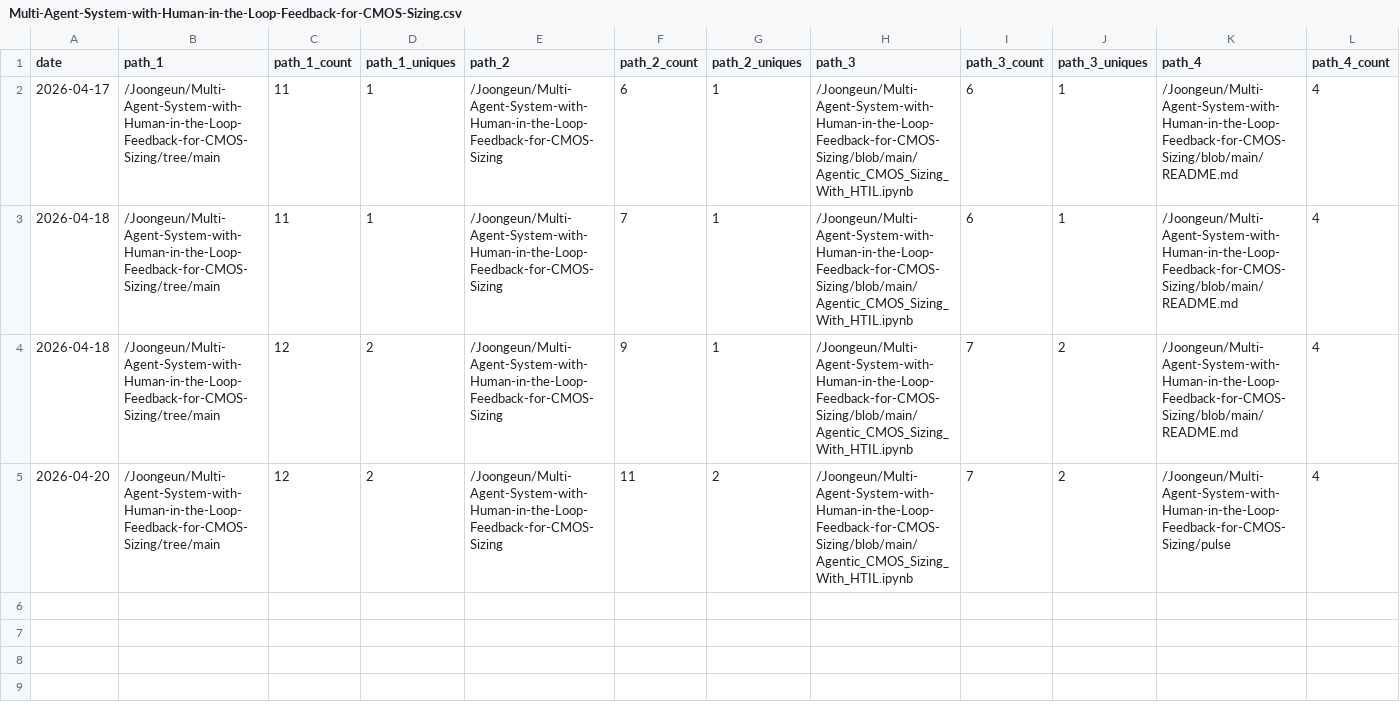
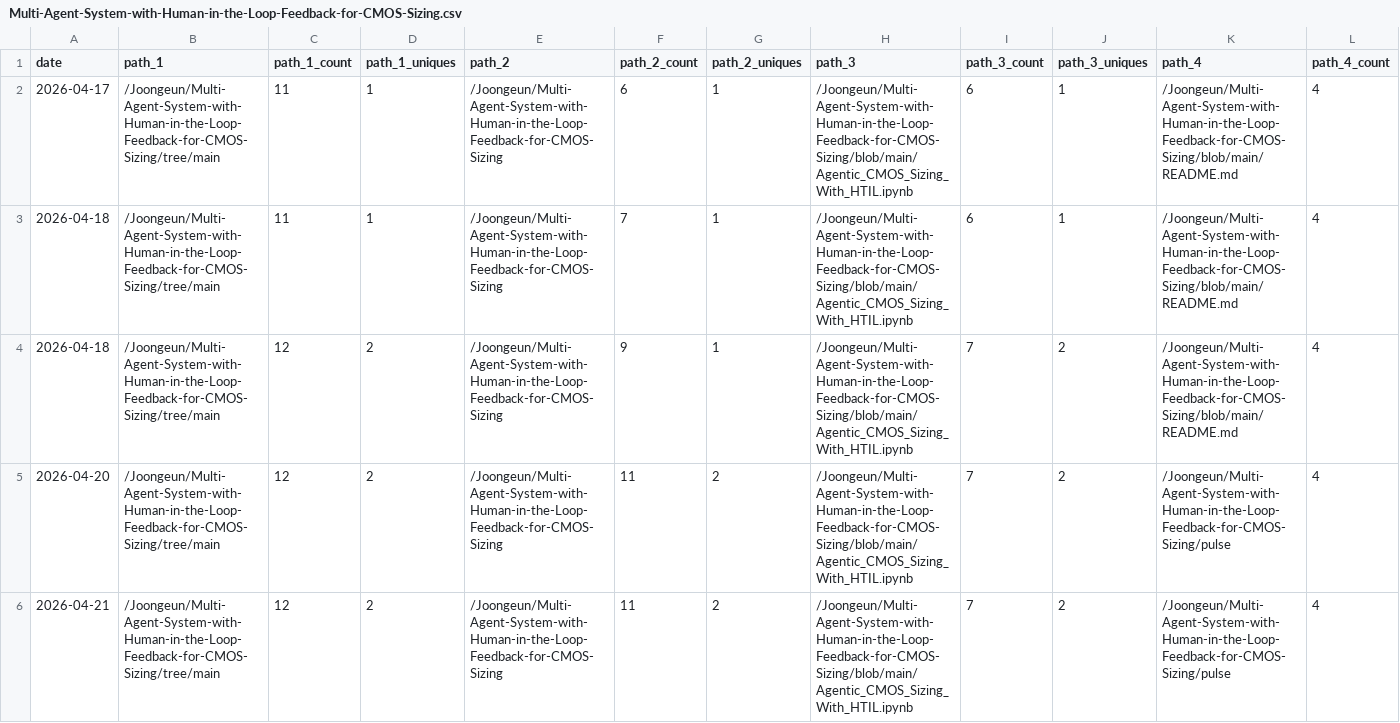
Before and after one commit to Joongeun/Joon_Project_Stats, a CSV file: data/github_paths/Multi-Agent-System-with-Human-in-the-Loop-Feedback-for-CMOS-Sizing.csv, drawn as a sheet; only a part is shown; rows hold the shown columns only; the diff names each change by its address in the sheet, - before the commit and + after, or states it on an @@ line.

Commit message:
data update

```diff
--- a/data/github_paths/Multi-Agent-System-with-Human-in-the-Loop-Feedback-for-CMOS-Sizing.csv
+++ b/data/github_paths/Multi-Agent-System-with-Human-in-the-Loop-Feedback-for-CMOS-Sizing.csv
+row 6: 2026-04-21 | /Joongeun/Multi-Agent-System-with-Human-in-the-Loop-Feedback-for-CMOS-Sizing/tree/main | 12 | 2 | /Joongeun/Multi-Agent-System-with-Human-in-the-Loop-Feedback-for-CMOS-Sizing | 11 | 2 | /Joongeun/Multi-Agent-System-with-Human-in-the-Loop-Feedback-for-CMOS-Sizing/blob/main/Agentic_CMOS_Sizing_With_HTIL.ipynb | 7 | 2 | /Joongeun/Multi-Agent-System-with-Human-in-the-Loop-Feedback-for-CMOS-Sizing/pulse | 4
```
Also changed, not shown: data/github_paths/2024-MIT-Blueprint-Hackathon-Web-Development.csv, data/github_paths/Agrobot.csv, 19 other files.
